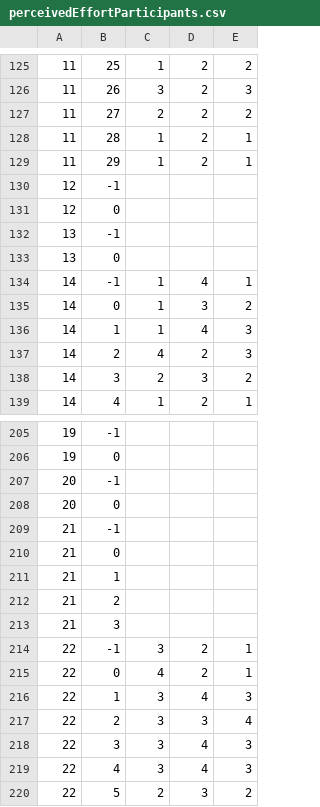
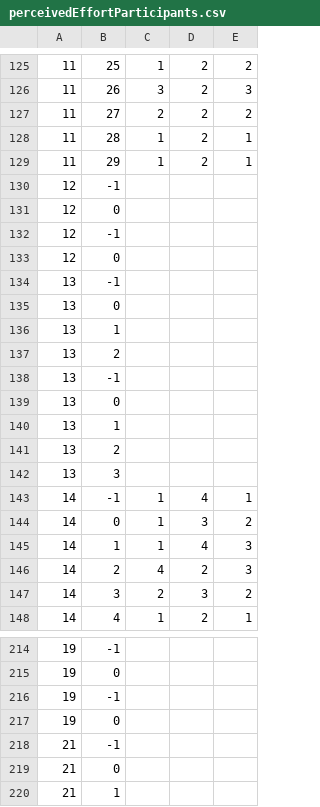
Before and after one commit to AndreeaStefan/SmartuistWrapper, a CSV file: perceivedEffortParticipants.csv, drawn as a sheet; only a part is shown, gaps mark what is left out; the shorter side is filled out with more unchanged rows.

```diff
--- a/perceivedEffortParticipants.csv
+++ b/perceivedEffortParticipants.csv
@@ -131,4 +131,13 @@
 12,0,
+12,-1,
+12,0,
 13,-1,
 13,0,
+13,1,
+13,2,
+13,-1,
+13,0,
+13,1,
+13,2,
+13,3,
 14,-1,1,4,1
@@ -206,4 +215,4 @@
 19,0,
-20,-1,
-20,0,
+19,-1,
+19,0,
 21,-1,
```
Also changed, not shown: GradientStatsParticipants.csv, 1 other file.
